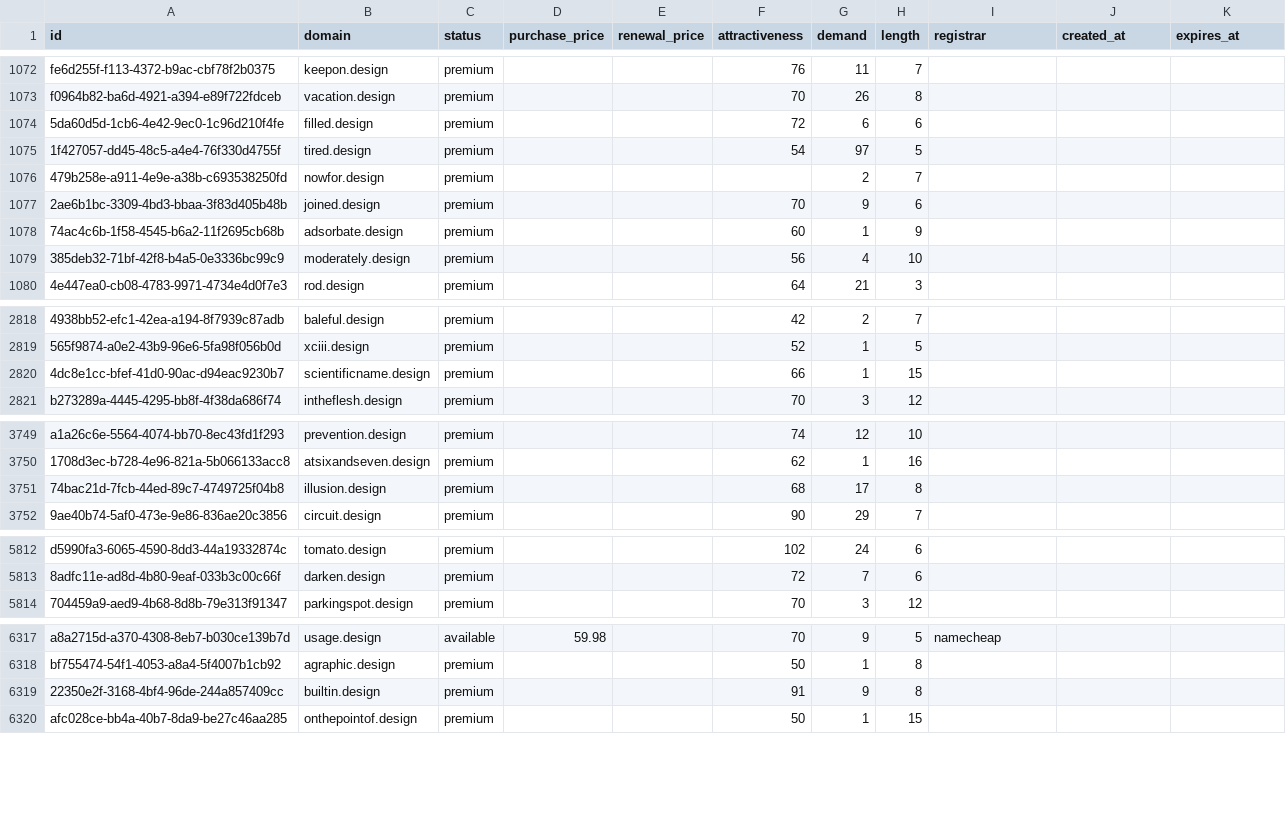
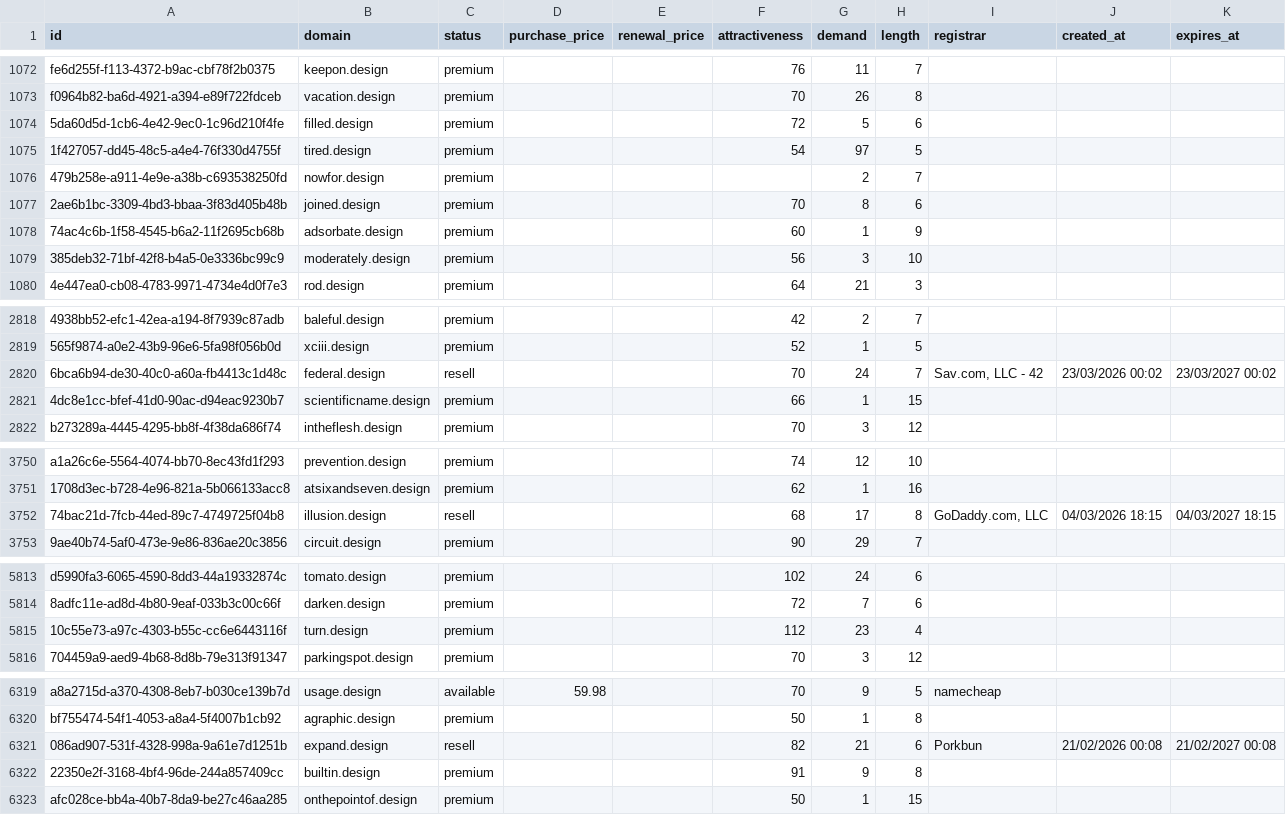
Before and after one commit to UniqueDomains/design-oneword-domains, a CSV file: design.csv, drawn as a sheet; only a part is shown, gaps mark what is left out; addresses are those after the commit; the diff covers the shown part only; the diff names each change by its address in the sheet, - before the commit and + after, or states it on an @@ line.

Commit message:
Domains update

```diff
--- a/design.csv
+++ b/design.csv
-G1074 (demand): 6
+G1074 (demand): 5
-G1077 (demand): 9
+G1077 (demand): 8
-G1079 (demand): 4
+G1079 (demand): 3
+row 2820: 6bca6b94-de30-40c0-a60a-fb4413c1d48c | federal.design | resell |  |  | 70 | 24 | 7 | Sav.com, LLC - 42 | 23/03/2026 00:02 | 23/03/2027 00:02
-C3752 (status): premium
+C3752 (status): resell
-I3752 (registrar): (empty)
+I3752 (registrar): GoDaddy.com, LLC
-J3752 (created_at): (empty)
+J3752 (created_at): 04/03/2026 18:15
-K3752 (expires_at): (empty)
+K3752 (expires_at): 04/03/2027 18:15
+row 5815: 10c55e73-a97c-4303-b55c-cc6e6443116f | turn.design | premium |  |  | 112 | 23 | 4
+row 6321: 086ad907-531f-4328-998a-9a61e7d1251b | expand.design | resell |  |  | 82 | 21 | 6 | Porkbun | 21/02/2026 00:08 | 21/02/2027 00:08
```
Also changed, not shown: 138 edited cells elsewhere in this file, 4 other files.
